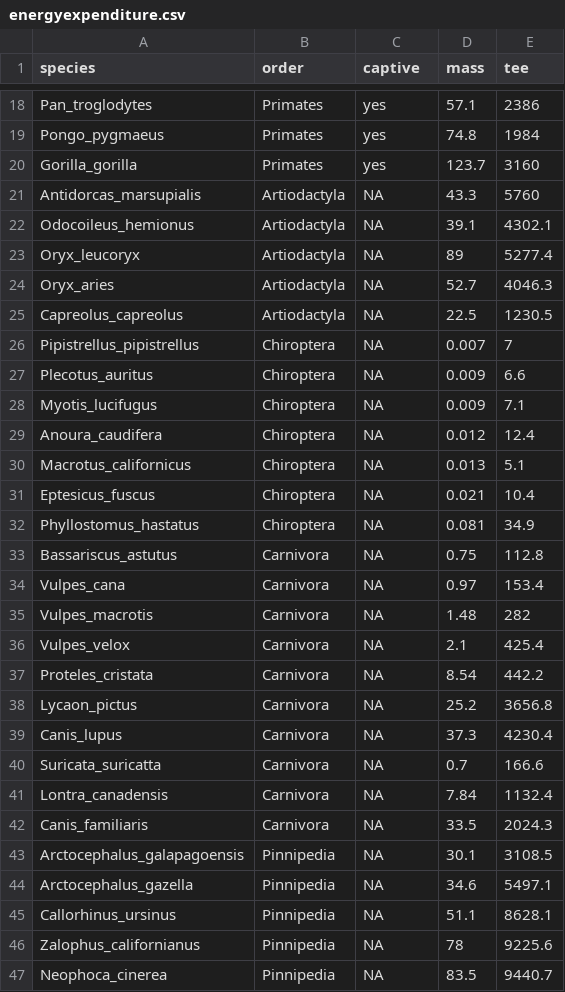
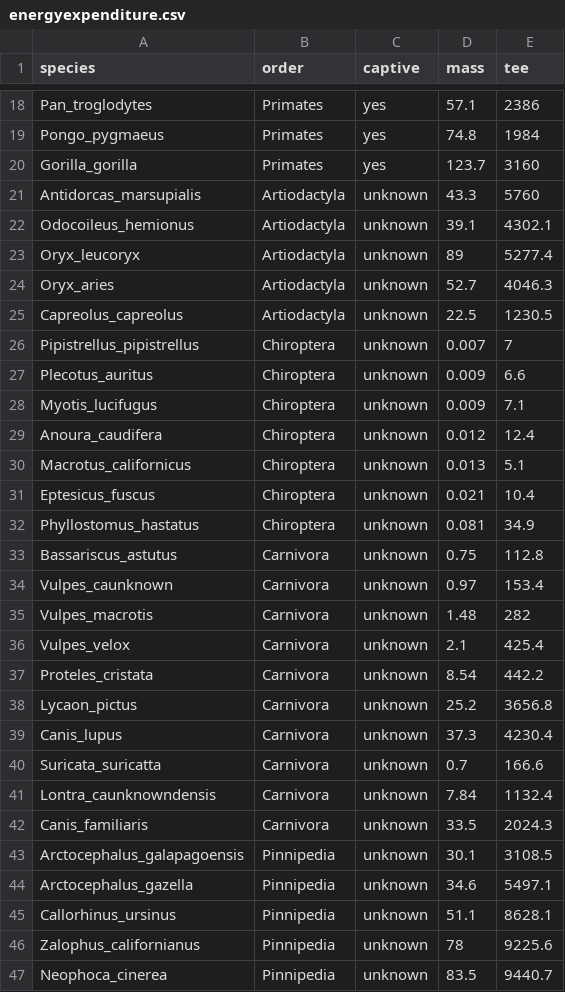
Before and after one commit to ryanraaum/bioanth-datasets, a CSV file: raw/energyexpenditure.csv, drawn as a sheet; only a part is shown, gaps mark what is left out; the diff covers the shown part only.

Commit message:
fix mistranscribed data points

```diff
--- a/raw/energyexpenditure.csv
+++ b/raw/energyexpenditure.csv
@@ -20,28 +20,28 @@ Pongo_pygmaeus,Primates,yes,74.8,1984
 Gorilla_gorilla,Primates,yes,123.7,3160
-Antidorcas_marsupialis,Artiodactyla,NA,43.3,5760
-Odocoileus_hemionus,Artiodactyla,NA,39.1,4302.1
-Oryx_leucoryx,Artiodactyla,NA,89,5277.4
-Oryx_aries,Artiodactyla,NA,52.7,4046.3
-Capreolus_capreolus,Artiodactyla,NA,22.5,1230.5
-Pipistrellus_pipistrellus,Chiroptera,NA,0.007,7
-Plecotus_auritus,Chiroptera,NA,0.009,6.6
-Myotis_lucifugus,Chiroptera,NA,0.009,7.1
-Anoura_caudifera,Chiroptera,NA,0.012,12.4
-Macrotus_californicus,Chiroptera,NA,0.013,5.1
-Eptesicus_fuscus,Chiroptera,NA,0.021,10.4
-Phyllostomus_hastatus,Chiroptera,NA,0.081,34.9
-Bassariscus_astutus,Carnivora,NA,0.75,112.8
-Vulpes_cana,Carnivora,NA,0.97,153.4
-Vulpes_macrotis,Carnivora,NA,1.48,282
-Vulpes_velox,Carnivora,NA,2.1,425.4
-Proteles_cristata,Carnivora,NA,8.54,442.2
-Lycaon_pictus,Carnivora,NA,25.2,3656.8
-Canis_lupus,Carnivora,NA,37.3,4230.4
-Suricata_suricatta,Carnivora,NA,0.7,166.6
-Lontra_canadensis,Carnivora,NA,7.84,1132.4
-Canis_familiaris,Carnivora,NA,33.5,2024.3
-Arctocephalus_galapagoensis,Pinnipedia,NA,30.1,3108.5
-Arctocephalus_gazella,Pinnipedia,NA,34.6,5497.1
-Callorhinus_ursinus,Pinnipedia,NA,51.1,8628.1
-Zalophus_californianus,Pinnipedia,NA,78,9225.6
-Neophoca_cinerea,Pinnipedia,NA,83.5,9440.7
+Antidorcas_marsupialis,Artiodactyla,unknown,43.3,5760
+Odocoileus_hemionus,Artiodactyla,unknown,39.1,4302.1
+Oryx_leucoryx,Artiodactyla,unknown,89,5277.4
+Oryx_aries,Artiodactyla,unknown,52.7,4046.3
+Capreolus_capreolus,Artiodactyla,unknown,22.5,1230.5
+Pipistrellus_pipistrellus,Chiroptera,unknown,0.007,7
+Plecotus_auritus,Chiroptera,unknown,0.009,6.6
+Myotis_lucifugus,Chiroptera,unknown,0.009,7.1
+Anoura_caudifera,Chiroptera,unknown,0.012,12.4
+Macrotus_californicus,Chiroptera,unknown,0.013,5.1
+Eptesicus_fuscus,Chiroptera,unknown,0.021,10.4
+Phyllostomus_hastatus,Chiroptera,unknown,0.081,34.9
+Bassariscus_astutus,Carnivora,unknown,0.75,112.8
+Vulpes_caunknown,Carnivora,unknown,0.97,153.4
+Vulpes_macrotis,Carnivora,unknown,1.48,282
+Vulpes_velox,Carnivora,unknown,2.1,425.4
+Proteles_cristata,Carnivora,unknown,8.54,442.2
+Lycaon_pictus,Carnivora,unknown,25.2,3656.8
+Canis_lupus,Carnivora,unknown,37.3,4230.4
+Suricata_suricatta,Carnivora,unknown,0.7,166.6
+Lontra_caunknowndensis,Carnivora,unknown,7.84,1132.4
+Canis_familiaris,Carnivora,unknown,33.5,2024.3
+Arctocephalus_galapagoensis,Pinnipedia,unknown,30.1,3108.5
+Arctocephalus_gazella,Pinnipedia,unknown,34.6,5497.1
+Callorhinus_ursinus,Pinnipedia,unknown,51.1,8628.1
+Zalophus_californianus,Pinnipedia,unknown,78,9225.6
+Neophoca_cinerea,Pinnipedia,unknown,83.5,9440.7
```
Also changed, not shown: 47 edited cells elsewhere in this file.
